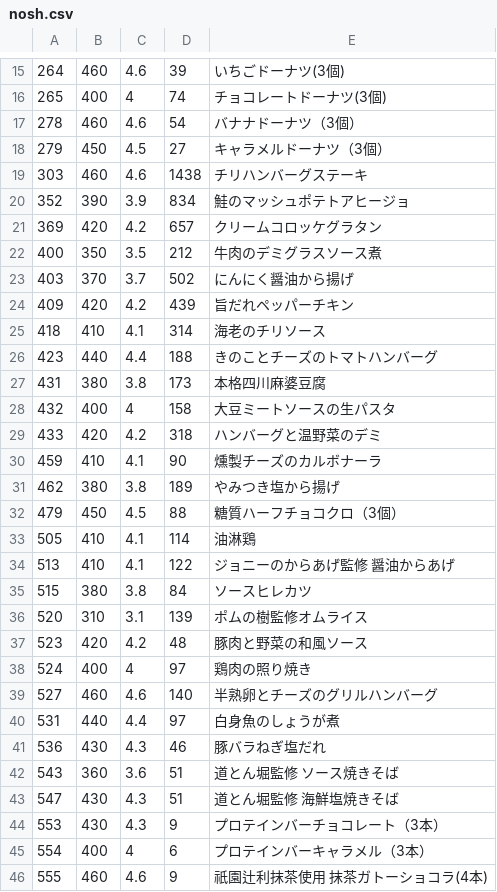
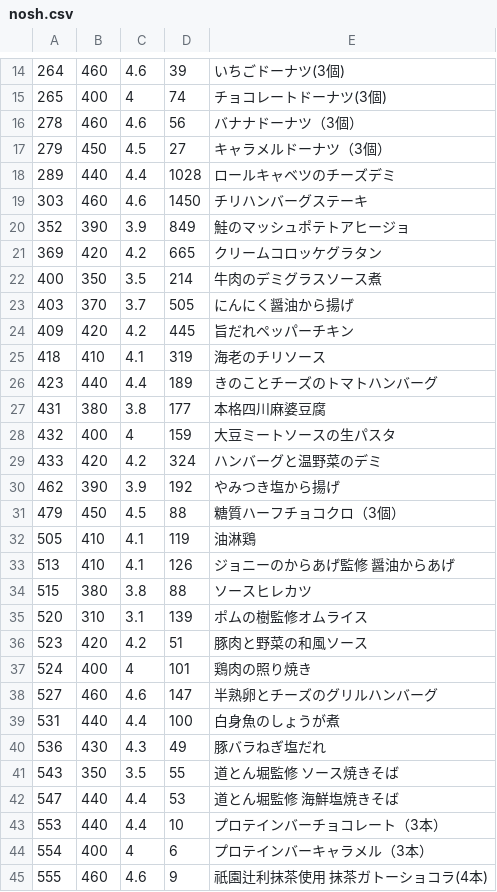
Before and after one commit to s-kono/nosh-review, a CSV file: nosh.csv, drawn as a sheet; only a part is shown, gaps mark what is left out; the diff covers the shown part only.

```diff
--- a/nosh.csv
+++ b/nosh.csv
@@ -16,30 +15,30 @@
 265,400,4,74,チョコレートドーナツ(3個)
-278,460,4.6,54,バナナドーナツ（3個）
+278,460,4.6,56,バナナドーナツ（3個）
 279,450,4.5,27,キャラメルドーナツ（3個）
-303,460,4.6,1438,チリハンバーグステーキ
-352,390,3.9,834,鮭のマッシュポテトアヒージョ
-369,420,4.2,657,クリームコロッケグラタン
-400,350,3.5,212,牛肉のデミグラスソース煮
-403,370,3.7,502,にんにく醤油から揚げ
-409,420,4.2,439,旨だれペッパーチキン
-418,410,4.1,314,海老のチリソース
-423,440,4.4,188,きのことチーズのトマトハンバーグ
-431,380,3.8,173,本格四川麻婆豆腐
-432,400,4,158,大豆ミートソースの生パスタ
-433,420,4.2,318,ハンバーグと温野菜のデミ
-459,410,4.1,90,燻製チーズのカルボナーラ
-462,380,3.8,189,やみつき塩から揚げ
+289,440,4.4,1028,ロールキャベツのチーズデミ
+303,460,4.6,1450,チリハンバーグステーキ
+352,390,3.9,849,鮭のマッシュポテトアヒージョ
+369,420,4.2,665,クリームコロッケグラタン
+400,350,3.5,214,牛肉のデミグラスソース煮
+403,370,3.7,505,にんにく醤油から揚げ
+409,420,4.2,445,旨だれペッパーチキン
+418,410,4.1,319,海老のチリソース
+423,440,4.4,189,きのことチーズのトマトハンバーグ
+431,380,3.8,177,本格四川麻婆豆腐
+432,400,4,159,大豆ミートソースの生パスタ
+433,420,4.2,324,ハンバーグと温野菜のデミ
+462,390,3.9,192,やみつき塩から揚げ
 479,450,4.5,88,糖質ハーフチョコクロ（3個）
-505,410,4.1,114,油淋鶏
-513,410,4.1,122,ジョニーのからあげ監修　醤油からあげ
-515,380,3.8,84,ソースヒレカツ
+505,410,4.1,119,油淋鶏
+513,410,4.1,126,ジョニーのからあげ監修　醤油からあげ
+515,380,3.8,88,ソースヒレカツ
 520,310,3.1,139,ポムの樹監修オムライス
-523,420,4.2,48,豚肉と野菜の和風ソース
-524,400,4,97,鶏肉の照り焼き
-527,460,4.6,140,半熟卵とチーズのグリルハンバーグ
-531,440,4.4,97,白身魚のしょうが煮
-536,430,4.3,46,豚バラねぎ塩だれ
-543,360,3.6,51,道とん堀監修　ソース焼きそば
-547,430,4.3,51,道とん堀監修　海鮮塩焼きそば
-553,430,4.3,9,プロテインバーチョコレート（3本）
+523,420,4.2,51,豚肉と野菜の和風ソース
+524,400,4,101,鶏肉の照り焼き
+527,460,4.6,147,半熟卵とチーズのグリルハンバーグ
+531,440,4.4,100,白身魚のしょうが煮
+536,430,4.3,49,豚バラねぎ塩だれ
+543,350,3.5,55,道とん堀監修　ソース焼きそば
+547,440,4.4,53,道とん堀監修　海鮮塩焼きそば
+553,440,4.4,10,プロテインバーチョコレート（3本）
 554,400,4,6,プロテインバーキャラメル（3本）
```
Also changed, not shown: 3 added rows, 5 removed rows and 87 edited cells elsewhere in this file, 1 other file.
